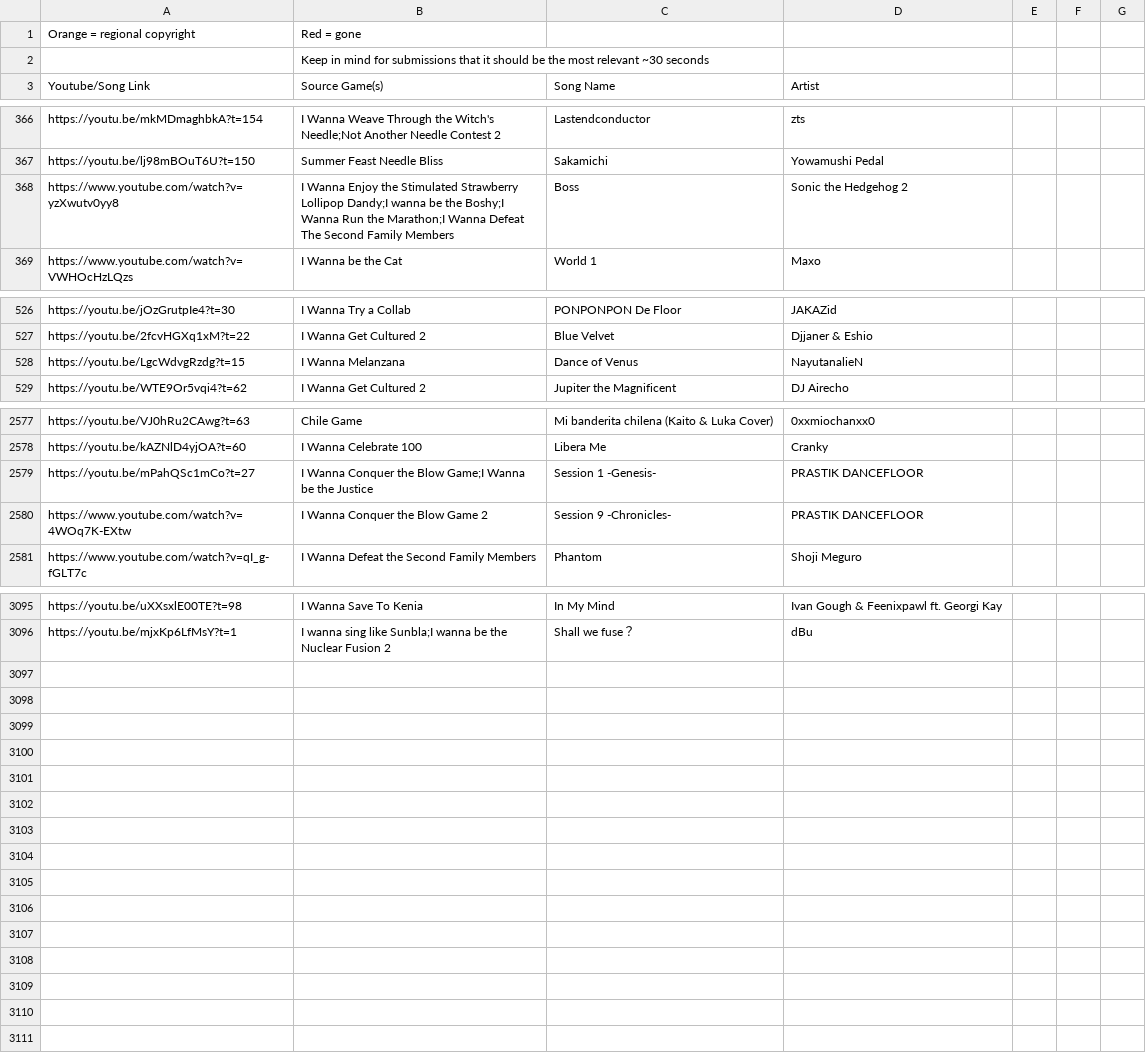
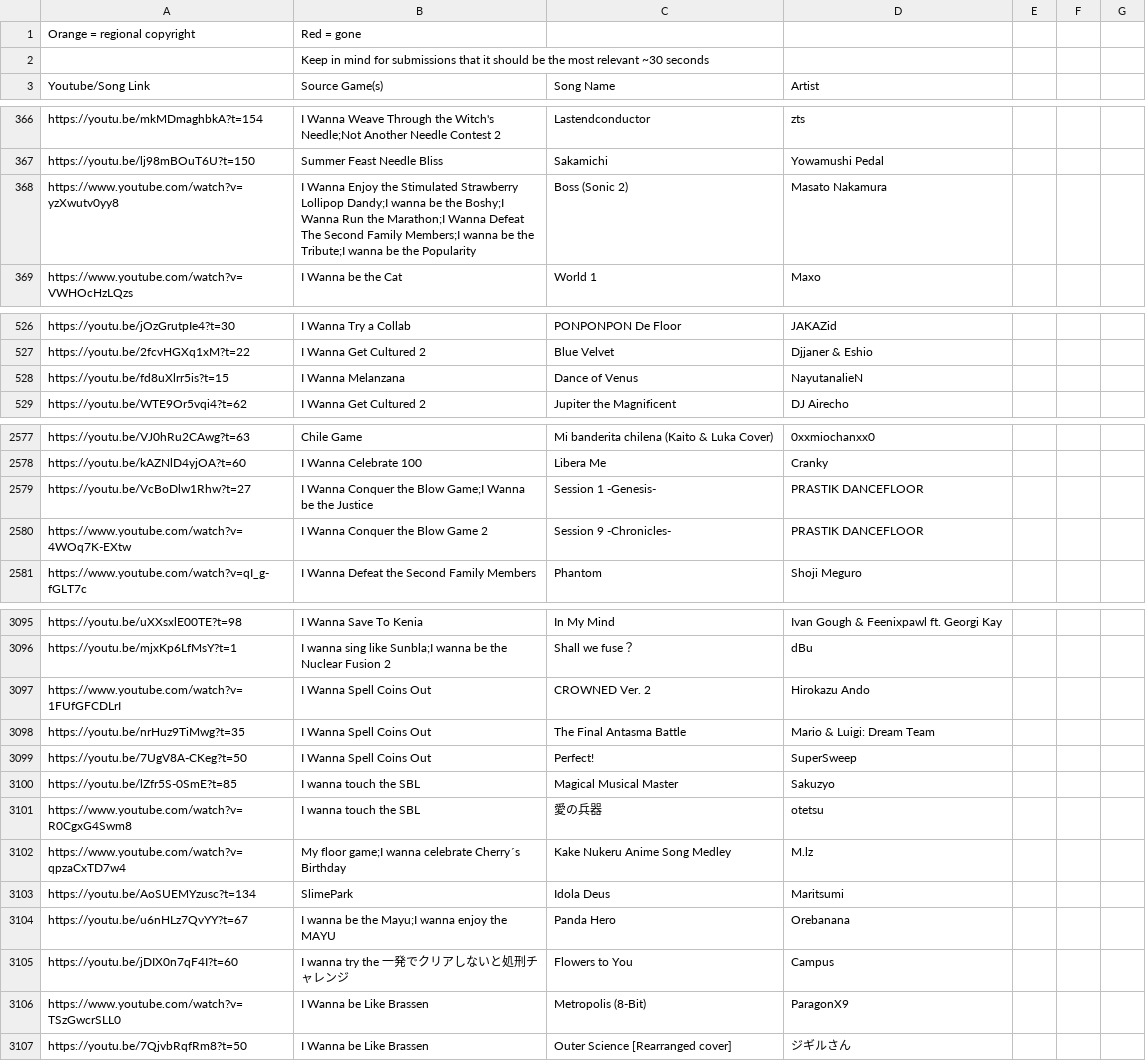
Before and after one commit to PlayerDash2017/Fangame-Music-Quiz-Page-ver, a CSV file: FMQ.csv, drawn as a sheet; only a part is shown, gaps mark what is left out; the diff covers the shown part only.

```diff
--- a/FMQ.csv
+++ b/FMQ.csv
@@ -367,3 +367,3 @@ https://youtu.be/mkMDmaghbkA?t=154,I Wanna Weave Through the Witch's Needle;Not
 https://youtu.be/lj98mBOuT6U?t=150,Summer Feast Needle Bliss,Sakamichi,Yowamushi Pedal,,,
-https://www.youtube.com/watch?v=yzXwutv0yy8,I Wanna Enjoy the Stimulated Strawberry Lollipop Dandy;I wanna be the Boshy;I Wanna Run the Marathon;I Wanna Defeat The Second Family Members,Boss,Sonic the Hedgehog 2,,,
+https://www.youtube.com/watch?v=yzXwutv0yy8,I Wanna Enjoy the Stimulated Strawberry Lollipop Dandy;I wanna be the Boshy;I Wanna Run the Marathon;I Wanna Defeat The Second Family Members;I wanna be the Tribute;I wanna be the Popularity,Boss (Sonic 2),Masato Nakamura,,,
 https://www.youtube.com/watch?v=VWHOcHzLQzs,I Wanna be the Cat,World 1,Maxo,,,
@@ -527,3 +527,3 @@ https://youtu.be/jOzGrutpIe4?t=30,I Wanna Try a Collab,PONPONPON De Floor,JAKAZi
 https://youtu.be/2fcvHGXq1xM?t=22,I Wanna Get Cultured 2,Blue Velvet,Djjaner & Eshio,,,
-https://youtu.be/LgcWdvgRzdg?t=15,I Wanna Melanzana,Dance of Venus,NayutanalieN,,,
+https://youtu.be/fd8uXlrr5is?t=15,I Wanna Melanzana,Dance of Venus,NayutanalieN,,,
 https://youtu.be/WTE9Or5vqi4?t=62,I Wanna Get Cultured 2,Jupiter the Magnificent,DJ Airecho,,,
@@ -2579,3 +2579,3 @@ https://youtu.be/VJ0hRu2CAwg?t=63,Chile Game,Mi banderita chilena (Kaito & Luka
 https://youtu.be/kAZNlD4yjOA?t=60,I Wanna Celebrate 100,Libera Me,Cranky,,,
-https://youtu.be/mPahQSc1mCo?t=27,I Wanna Conquer the Blow Game;I Wanna be the Justice,Session 1 -Genesis-,PRASTIK DANCEFLOOR,,,
+https://youtu.be/VcBoDlw1Rhw?t=27,I Wanna Conquer the Blow Game;I Wanna be the Justice,Session 1 -Genesis-,PRASTIK DANCEFLOOR,,,
 https://www.youtube.com/watch?v=4WOq7K-EXtw,I Wanna Conquer the Blow Game 2,Session 9 -Chronicles-,PRASTIK DANCEFLOOR,,,
@@ -3097 +3097,12 @@ https://youtu.be/uXXsxlE00TE?t=98,I Wanna Save To Kenia,In My Mind,Ivan Gough &
 https://youtu.be/mjxKp6LfMsY?t=1,I wanna sing like Sunbla;I wanna be the Nuclear Fusion 2,Shall we fuse？,dBu,,,
+https://www.youtube.com/watch?v=1FUfGFCDLrI,I Wanna Spell Coins Out,CROWNED Ver. 2,Hirokazu Ando,,,
+https://youtu.be/nrHuz9TiMwg?t=35,I Wanna Spell Coins Out,The Final Antasma Battle,Mario & Luigi: Dream Team,,,
+https://youtu.be/7UgV8A-CKeg?t=50,I Wanna Spell Coins Out,Perfect!,SuperSweep,,,
+https://youtu.be/lZfr5S-0SmE?t=85,I wanna touch the SBL,Magical Musical Master,Sakuzyo,,,
+https://www.youtube.com/watch?v=R0CgxG4Swm8,I wanna touch the SBL,愛の兵器,otetsu,,,
+https://www.youtube.com/watch?v=qpzaCxTD7w4,My floor game;I wanna celebrate Cherry´s Birthday,Kake Nukeru Anime Song Medley,M.lz,,,
+https://youtu.be/AoSUEMYzusc?t=134,SlimePark,Idola Deus,Maritsumi,,,
+https://youtu.be/u6nHLz7QvYY?t=67,I wanna be the Mayu;I wanna enjoy the MAYU,Panda Hero,Orebanana,,,
+https://youtu.be/jDIX0n7qF4I?t=60,I wanna try the 一発でクリアしないと処刑チャレンジ,Flowers to You,Campus,,,
+https://www.youtube.com/watch?v=TSzGwcrSLL0,I Wanna be Like Brassen,Metropolis (8-Bit),ParagonX9,,,
+https://youtu.be/7QjvbRqfRm8?t=50,I Wanna be Like Brassen,Outer Science [Rearranged cover],ジギルさん,,,
```
Also changed, not shown: 4 edited cells elsewhere in this file, 1 other file.
